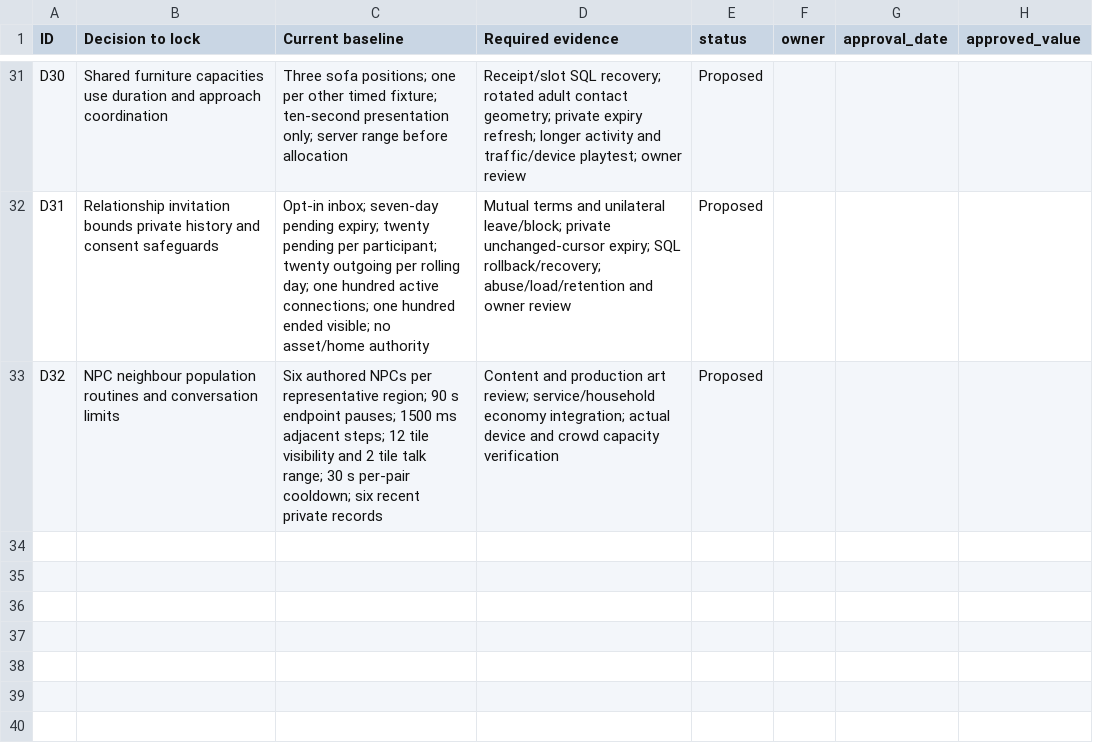
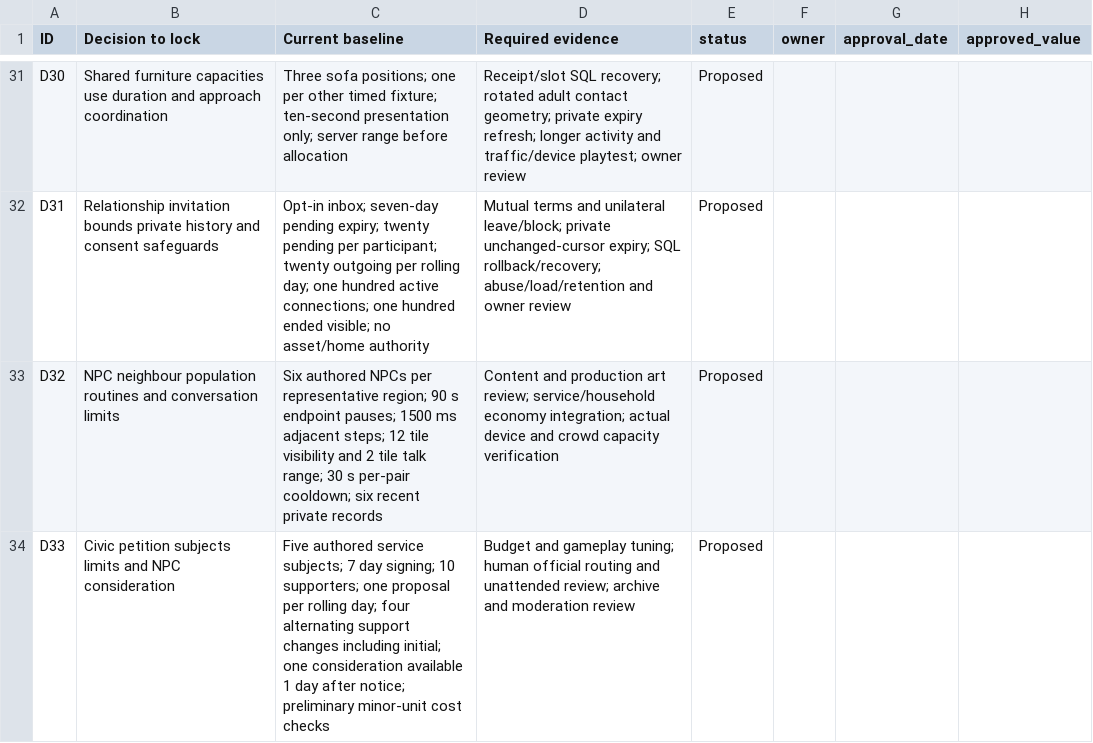
Before and after one commit to SMT-cmd/MY-RP, a CSV file: docs/specification/Decision_Register.csv, drawn as a sheet; only a part is shown, gaps mark what is left out.

```diff
--- a/docs/specification/Decision_Register.csv
+++ b/docs/specification/Decision_Register.csv
@@ -33 +33,2 @@ D31,Relationship invitation bounds private history and consent safeguards,Opt-in
 D32,NPC neighbour population routines and conversation limits,Six authored NPCs per representative region; 90 s endpoint pauses; 1500 ms adjacent steps; 12 tile visibility and 2 tile talk range; 30 s per-pair cooldown; six recent private records,Content and production art review; service/household economy integration; actual device and crowd capacity verification,Proposed,,,
+D33,Civic petition subjects limits and NPC consideration,Five authored service subjects; 7 day signing; 10 supporters; one proposal per rolling day; four alternating support changes including initial; one consideration available 1 day after notice; preliminary minor-unit cost checks,Budget and gameplay tuning; human official routing and unattended review; archive and moderation review,Proposed,,,
```
Also changed, not shown: docs/specification/Requirements_Register.csv, 24 other files.
